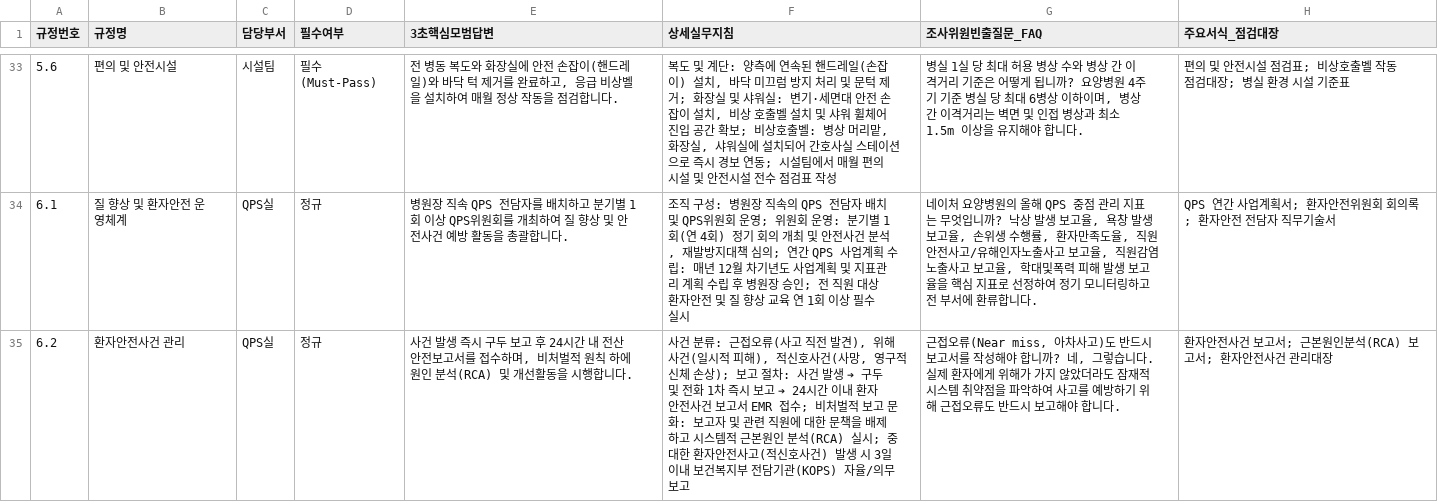
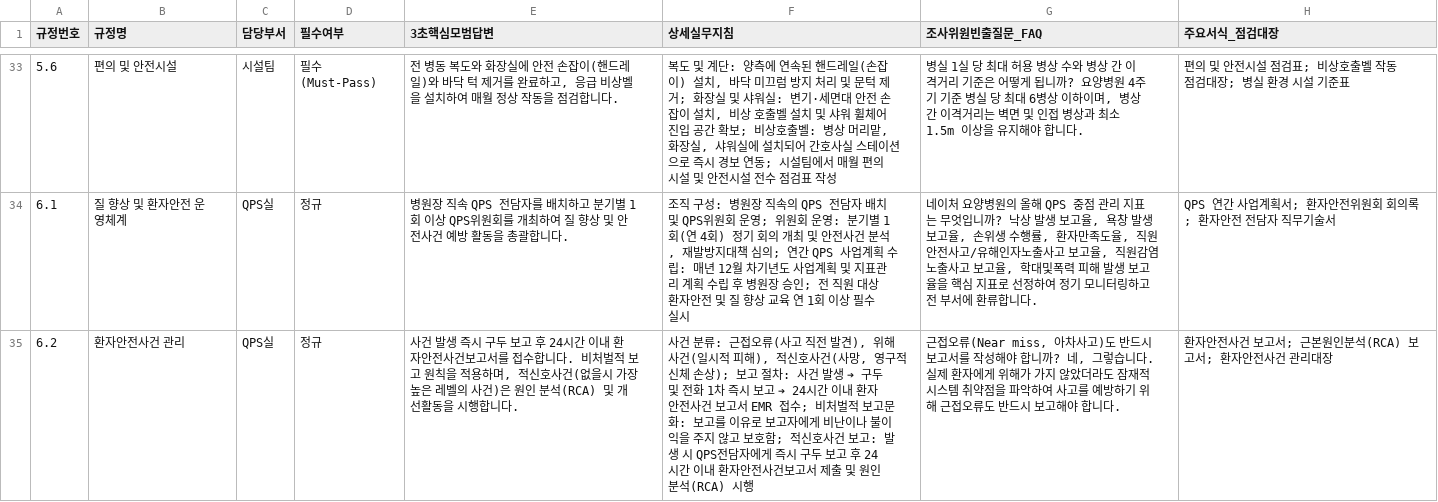
Before and after one commit to kisayo11/nature-q-pocket, a CSV file: google_sheets/02_57개규정_마스터.csv, drawn as a sheet; only a part is shown, gaps mark what is left out; the diff covers the shown part only.

```diff
--- a/google_sheets/02_57개규정_마스터.csv
+++ b/google_sheets/02_57개규정_마스터.csv
@@ -34,2 +34,2 @@
 "6.1","질 향상 및 환자안전 운영체계","QPS실","정규","병원장 직속 QPS 전담자를 배치하고 분기별 1회 이상 QPS위원회를 개최하여 질 향상 및 안전사건 예방 활동을 총괄합니다.","조직 구성: 병원장 직속의 QPS 전담자 배치 및 QPS위원회 운영; 위원회 운영: 분기별 1회(연 4회) 정기 회의 개최 및 안전사건 분석, 재발방지대책 심의; 연간 QPS 사업계획 수립: 매년 12월 차기년도 사업계획 및 지표관리 계획 수립 후 병원장 승인; 전 직원 대상 환자안전 및 질 향상 교육 연 1회 이상 필수 실시","네이처 요양병원의 올해 QPS 중점 관리 지표는 무엇입니까? 낙상 발생 보고율, 욕창 발생 보고율, 손위생 수행률, 환자만족도율, 직원안전사고/유해인자노출사고 보고율, 직원감염노출사고 보고율, 학대및폭력 피해 발생 보고율을 핵심 지표로 선정하여 정기 모니터링하고 전 부서에 환류합니다.","QPS 연간 사업계획서; 환자안전위원회 회의록; 환자안전 전담자 직무기술서"
-"6.2","환자안전사건 관리","QPS실","정규","사건 발생 즉시 구두 보고 후 24시간 내 전산 안전보고서를 접수하며, 비처벌적 원칙 하에 원인 분석(RCA) 및 개선활동을 시행합니다.","사건 분류: 근접오류(사고 직전 발견), 위해사건(일시적 피해), 적신호사건(사망, 영구적 신체 손상); 보고 절차: 사건 발생 ➔ 구두 및 전화 1차 즉시 보고 ➔ 24시간 이내 환자안전사건 보고서 EMR 접수; 비처벌적 보고 문화: 보고자 및 관련 직원에 대한 문책을 배제하고 시스템적 근본원인 분석(RCA) 실시; 중대한 환자안전사고(적신호사건) 발생 시 3일 이내 보건복지부 전담기관(KOPS) 자율/의무 보고","근접오류(Near miss, 아차사고)도 반드시 보고서를 작성해야 합니까? 네, 그렇습니다. 실제 환자에게 위해가 가지 않았더라도 잠재적 시스템 취약점을 파악하여 사고를 예방하기 위해 근접오류도 반드시 보고해야 합니다.","환자안전사건 보고서; 근본원인분석(RCA) 보고서; 환자안전사건 관리대장"
+"6.2","환자안전사건 관리","QPS실","정규","사건 발생 즉시 구두 보고 후 24시간 이내 환자안전사건보고서를 접수합니다. 비처벌적 보고 원칙을 적용하며, 적신호사건(없을시 가장 높은 레벨의 사건)은 원인 분석(RCA) 및 개선활동을 시행합니다.","사건 분류: 근접오류(사고 직전 발견), 위해사건(일시적 피해), 적신호사건(사망, 영구적 신체 손상); 보고 절차: 사건 발생 ➔ 구두 및 전화 1차 즉시 보고 ➔ 24시간 이내 환자안전사건 보고서 EMR 접수; 비처벌적 보고문화: 보고를 이유로 보고자에게 비난이나 불이익을 주지 않고 보호함; 적신호사건 보고: 발생 시 QPS전담자에게 즉시 구두 보고 후 24시간 이내 환자안전사건보고서 제출 및 원인 분석(RCA) 시행","근접오류(Near miss, 아차사고)도 반드시 보고서를 작성해야 합니까? 네, 그렇습니다. 실제 환자에게 위해가 가지 않았더라도 잠재적 시스템 취약점을 파악하여 사고를 예방하기 위해 근접오류도 반드시 보고해야 합니다.","환자안전사건 보고서; 근본원인분석(RCA) 보고서; 환자안전사건 관리대장"
```
Also changed, not shown: 6 edited cells elsewhere in this file, google_sheets/02_57개규정_마스터.tsv, 4 other files.
